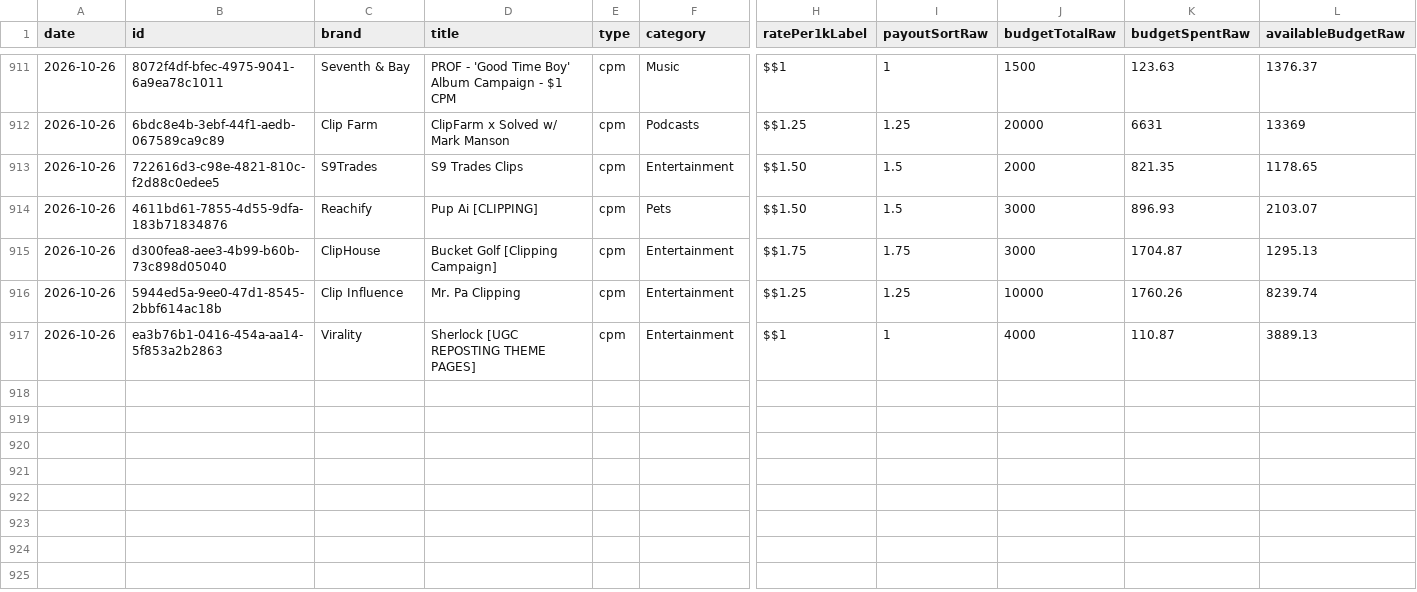
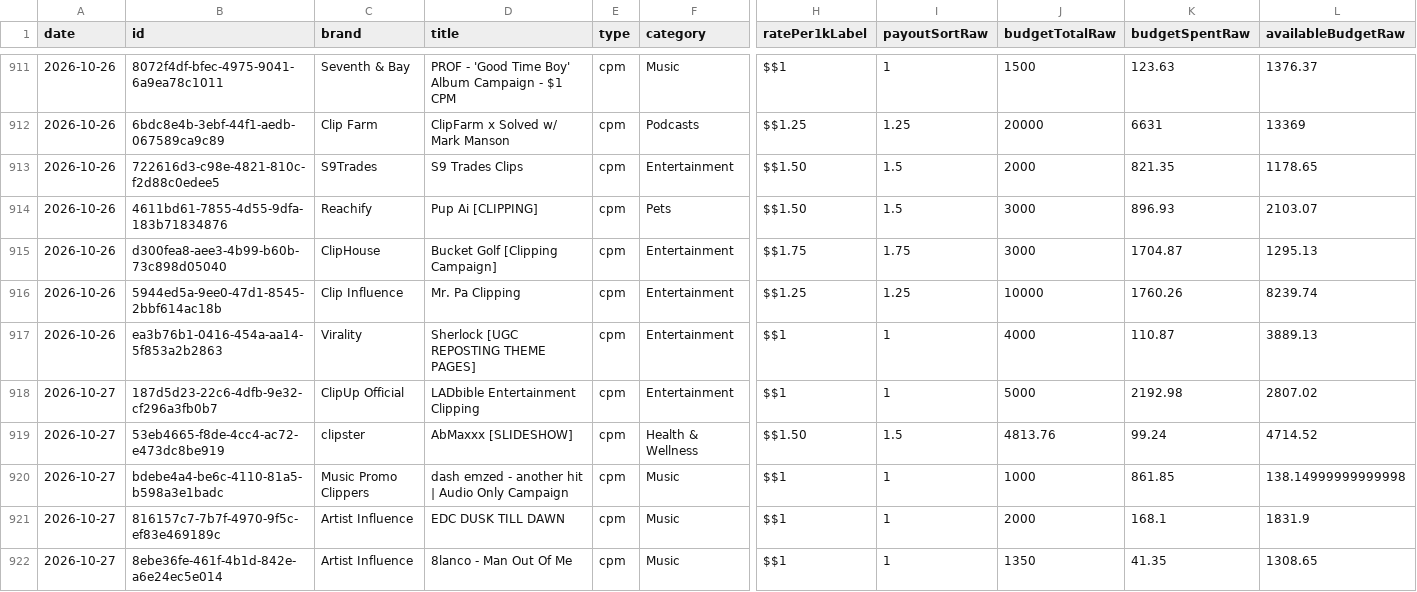
Before and after one commit to catalystprimeagent-bot/whop-campaign-history, a CSV file: history.csv, drawn as a sheet; only a part is shown, gaps mark what is left out; rows hold the shown columns only; the diff covers the shown part only; the diff names each change by its address in the sheet, - before the commit and + after, or states it on an @@ line.

```diff
--- a/history.csv
+++ b/history.csv
+row 918: 2026-10-27 | 187d5d23-22c6-4dfb-9e32-cf296a3fb0b7 | ClipUp Official | LADbible Entertainment Clipping | cpm | Entertainment | $$1 | 1 | 5000 | 2192.98 | 2807.02
+row 919: 2026-10-27 | 53eb4665-f8de-4cc4-ac72-e473dc8be919 | clipster | AbMaxxx [SLIDESHOW] | cpm | Health & Wellness | $$1.50 | 1.5 | 4813.76 | 99.24 | 4714.52
+row 920: 2026-10-27 | bdebe4a4-be6c-4110-81a5-b598a3e1badc | Music Promo Clippers | dash emzed - another hit | Audio Only Campaign | cpm | Music | $$1 | 1 | 1000 | 861.85 | 138.14999999999998
+row 921: 2026-10-27 | 816157c7-7b7f-4970-9f5c-ef83e469189c | Artist Influence | EDC DUSK TILL DAWN | cpm | Music | $$1 | 1 | 2000 | 168.1 | 1831.9
+row 922: 2026-10-27 | 8ebe36fe-461f-4b1d-842e-a6e24ec5e014 | Artist Influence | 8lanco - Man Out Of Me | cpm | Music | $$1 | 1 | 1350 | 41.35 | 1308.65
```
Also changed, not shown: 4 added rows elsewhere in this file, coverage.csv, 2 other files.
